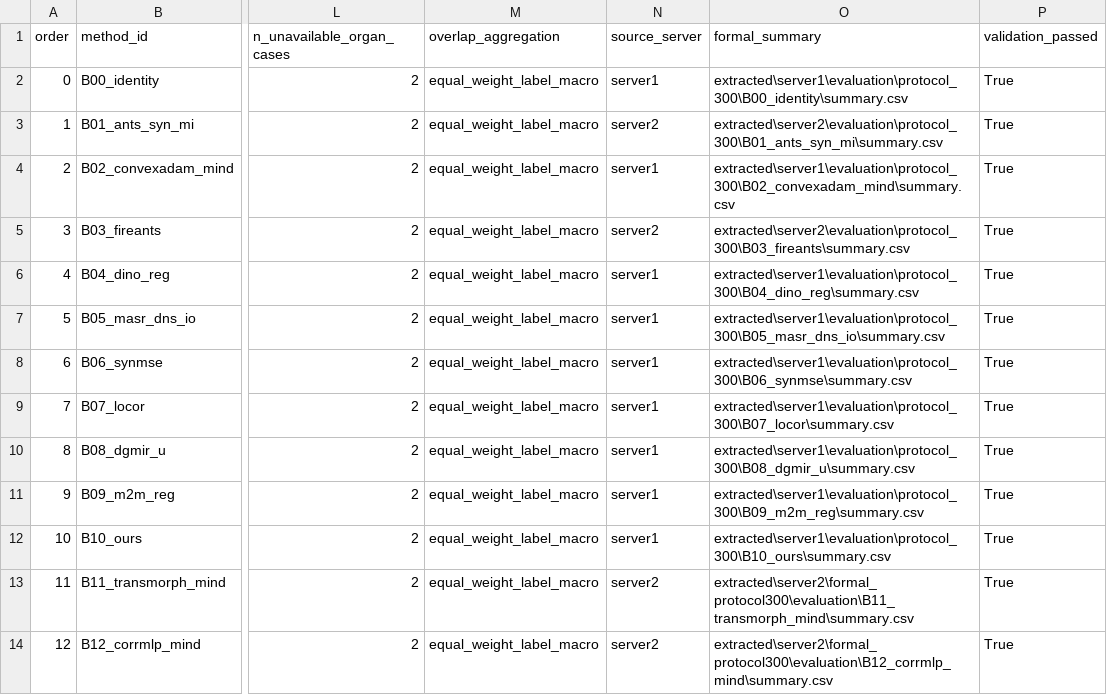
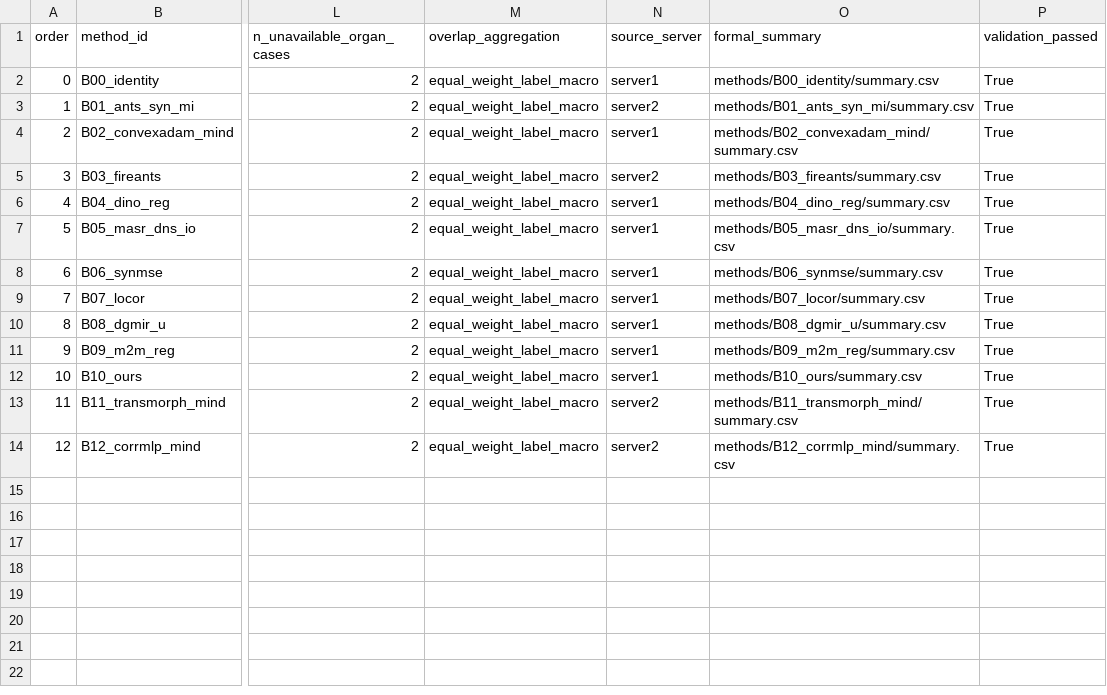
Before and after one commit to Mister-Ryder/registration, a CSV file: results/L2R_MRCT_protocol300_20260825/aggregate/headline_benchmark_summary.csv, drawn as a sheet; only a part is shown, gaps mark what is left out; the diff names each change by its address in the sheet, - before the commit and + after, or states it on an @@ line.

Commit message:
Fix curated result provenance paths

```diff
--- a/results/L2R_MRCT_protocol300_20260825/aggregate/headline_benchmark_summary.csv
+++ b/results/L2R_MRCT_protocol300_20260825/aggregate/headline_benchmark_summary.csv
-O2 (formal_summary): extracted\server1\evaluation\protocol_300\B00_identity\summary.csv
+O2 (formal_summary): methods/B00_identity/summary.csv
-O3 (formal_summary): extracted\server2\evaluation\protocol_300\B01_ants_syn_mi\summary.csv
+O3 (formal_summary): methods/B01_ants_syn_mi/summary.csv
-O4 (formal_summary): extracted\server1\evaluation\protocol_300\B02_convexadam_mind\summary.csv
+O4 (formal_summary): methods/B02_convexadam_mind/summary.csv
-O5 (formal_summary): extracted\server2\evaluation\protocol_300\B03_fireants\summary.csv
+O5 (formal_summary): methods/B03_fireants/summary.csv
-O6 (formal_summary): extracted\server1\evaluation\protocol_300\B04_dino_reg\summary.csv
+O6 (formal_summary): methods/B04_dino_reg/summary.csv
-O7 (formal_summary): extracted\server1\evaluation\protocol_300\B05_masr_dns_io\summary.csv
+O7 (formal_summary): methods/B05_masr_dns_io/summary.csv
-O8 (formal_summary): extracted\server1\evaluation\protocol_300\B06_synmse\summary.csv
+O8 (formal_summary): methods/B06_synmse/summary.csv
-O9 (formal_summary): extracted\server1\evaluation\protocol_300\B07_locor\summary.csv
+O9 (formal_summary): methods/B07_locor/summary.csv
-O10 (formal_summary): extracted\server1\evaluation\protocol_300\B08_dgmir_u\summary.csv
+O10 (formal_summary): methods/B08_dgmir_u/summary.csv
-O11 (formal_summary): extracted\server1\evaluation\protocol_300\B09_m2m_reg\summary.csv
+O11 (formal_summary): methods/B09_m2m_reg/summary.csv
-O12 (formal_summary): extracted\server1\evaluation\protocol_300\B10_ours\summary.csv
+O12 (formal_summary): methods/B10_ours/summary.csv
-O13 (formal_summary): extracted\server2\formal_protocol300\evaluation\B11_transmorph_mind\summary.csv
+O13 (formal_summary): methods/B11_transmorph_mind/summary.csv
-O14 (formal_summary): extracted\server2\formal_protocol300\evaluation\B12_corrmlp_mind\summary.csv
+O14 (formal_summary): methods/B12_corrmlp_mind/summary.csv
```
